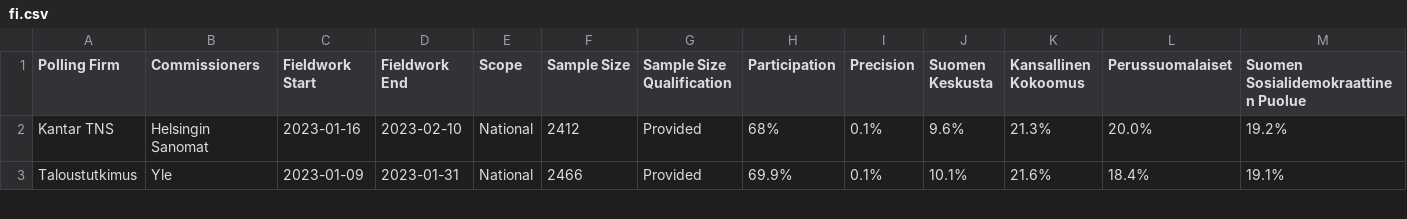
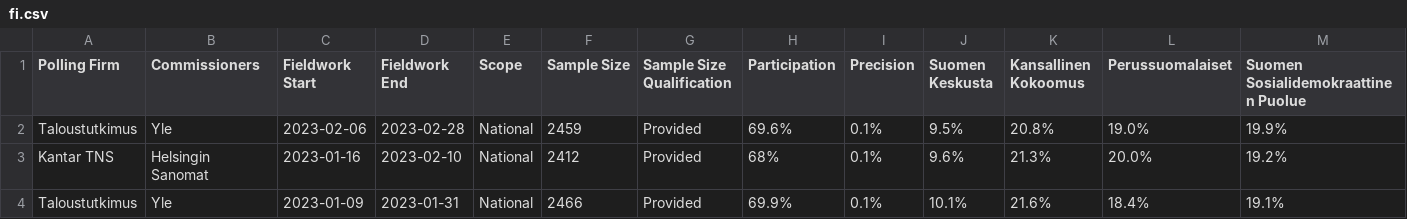
Before and after one commit to michalskop/europeelects, a CSV file: data_original/fi.csv, drawn as a sheet; only a part is shown; rows hold the shown columns only; the diff names each change by its address in the sheet, - before the commit and + after, or states it on an @@ line.

```diff
--- a/data_original/fi.csv
+++ b/data_original/fi.csv
+row 2: Taloustutkimus | Yle | 2023-02-06 | 2023-02-28 | National | 2459 | Provided | 69.6% | 0.1% | 9.5% | 20.8% | 19.0% | 19.9%
```
Also changed, not shown: data_original/hu.csv, data_original/nl.csv, 1 other file.
